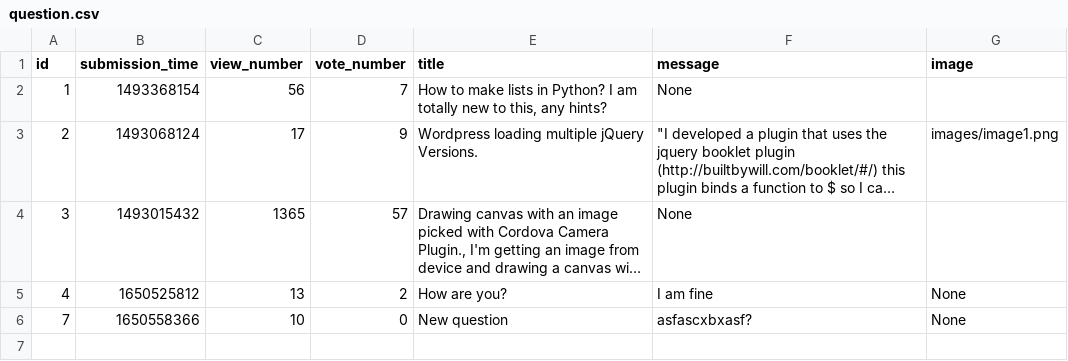
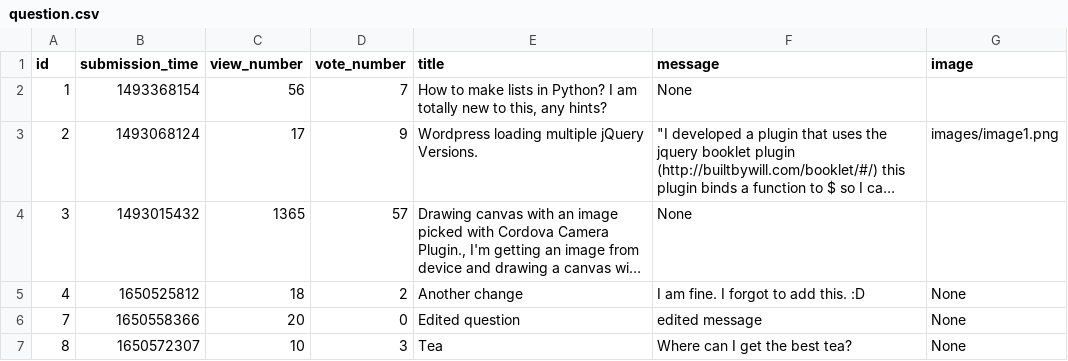
Before and after one commit to abenteuerzeit/ask-mate, a CSV file: sample_data/question.csv, drawn as a sheet; long unchanged cells end in …; the diff names each change by its address in the sheet, - before the commit and + after, or states it on an @@ line.

Commit message:
Implement Edit Question

```diff
--- a/sample_data/question.csv
+++ b/sample_data/question.csv
-C5 (view_number): 13
+C5 (view_number): 18
-E5 (title): How are you?
+E5 (title): Another change
-F5 (message): I am fine
+F5 (message): I am fine. I forgot to add this. :D
-C6 (view_number): 10
+C6 (view_number): 20
-E6 (title): New question
+E6 (title): Edited question
-F6 (message): asfascxbxasf?
+F6 (message): edited message
+row 7: 8 | 1650572307 | 10 | 3 | Tea | Where can I get the best tea? | None
```
Also changed, not shown: sample_data/answer.csv, 5 other files.
